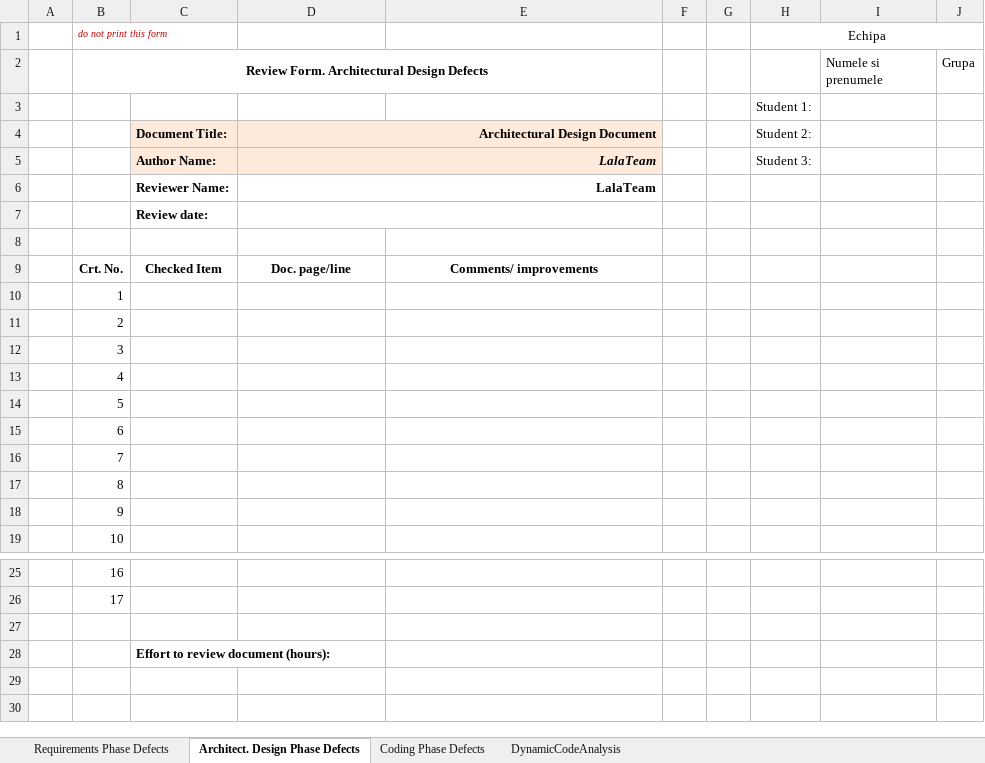
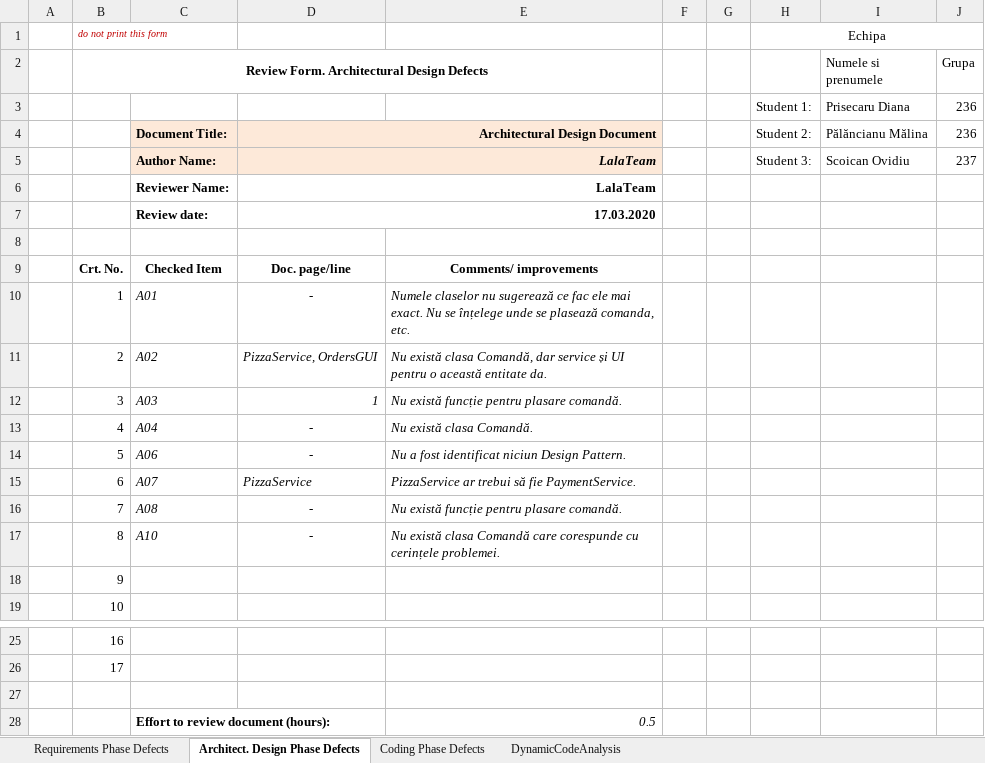
Before and after one commit to Scoican/VVSS-Project, an Excel workbook: PizzaShop/Docs/Lab01/Lab01_ReviewReport.xlsx, sheet Architect. Design Phase Defects, drawn as a sheet; only a part is shown, gaps mark what is left out; values as stored, in another font and other column widths than the file's, no borders; charts and pictures not drawn; removed rows and columns are numbered as before the commit, all else as after; the diff names each change by its address in the sheet, - before the commit and + after, or states it on an @@ line.

```diff
--- a/PizzaShop/Docs/Lab01/Lab01_ReviewReport.xlsx (sheet Architect. Design Phase Defects)
+++ b/PizzaShop/Docs/Lab01/Lab01_ReviewReport.xlsx (sheet Architect. Design Phase Defects)
-row 3:  |  |  |  |  |  |  | Student 1:
+row 3:  |  |  |  |  |  |  | Student 1: | Prisecaru Diana | 236
-E4:E5 fill: #FDEADA
+E4:E5 fill: none
-I4 (Numele si prenumele): (empty)
+I4 (Numele si prenumele): Pălăncianu Mălina
-J4 (Grupa): (empty)
+J4 (Grupa): 236
-I5 (Numele si prenumele): (empty)
+I5 (Numele si prenumele): Scoican Ovidiu
-J5 (Grupa): (empty)
+J5 (Grupa): 237
-D7: (empty)
+D7: 17.03.2020
-C10: (empty)
+C10: A01
-D10: (empty)
+D10: -
-E10: (empty)
+E10: Numele claselor nu sugerează ce fac ele mai exact. Nu se înțelege unde se plasează comanda, etc.
-C11: (empty)
+C11: A02
-D11: (empty)
+D11: PizzaService, OrdersGUI
-E11: (empty)
+E11: Nu există clasa Comandă, dar service și UI pentru o această entitate da.
-C12: (empty)
+C12: A03
-D12: (empty)
+D12: 1
-E12: (empty)
+E12: Nu există funcție pentru plasare comandă.
-C13: (empty)
+C13: A04
-D13:D14: (empty)
+D13:D14: -
-E13: (empty)
+E13: Nu există clasa Comandă.
-C14: (empty)
+C14: A06
-E14: (empty)
+E14: Nu a fost identificat niciun Design Pattern.
-C15: (empty)
+C15: A07
-D15: (empty)
+D15: PizzaService
-E15: (empty)
+E15: PizzaService ar trebui să fie PaymentService.
-C16: (empty)
+C16: A08
-D16:D17: (empty)
+D16:D17: -
-E16: (empty)
+E16: Nu există funcție pentru plasare comandă.
-C17: (empty)
+C17: A10
-E17: (empty)
+E17: Nu există clasa Comandă care corespunde cu cerințele problemei.
-E28: (empty)
+E28: 0.5
```
Also changed, not shown: sheet DynamicCodeAnalysis, sheet Coding Phase Defects, sheet Requirements Phase Defects, charts or pictures, 1 other file.
